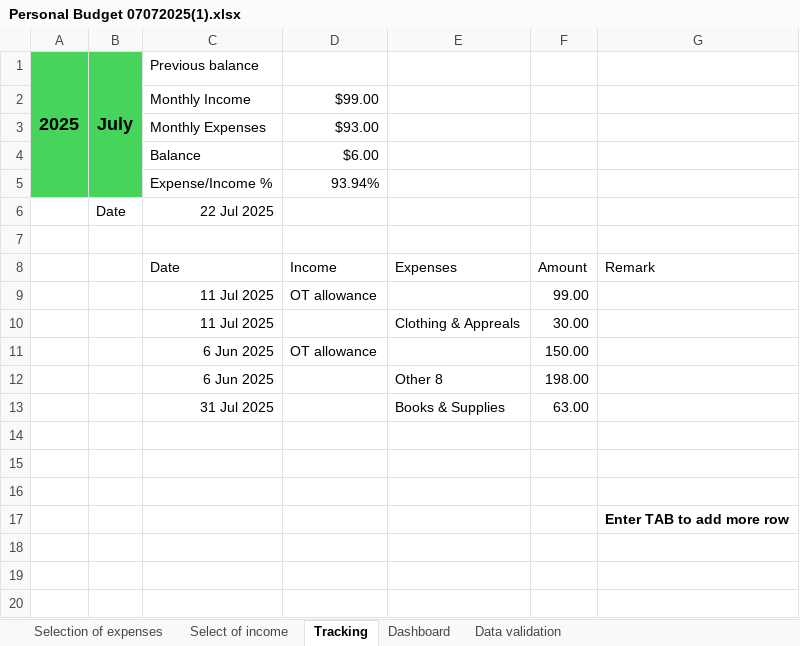
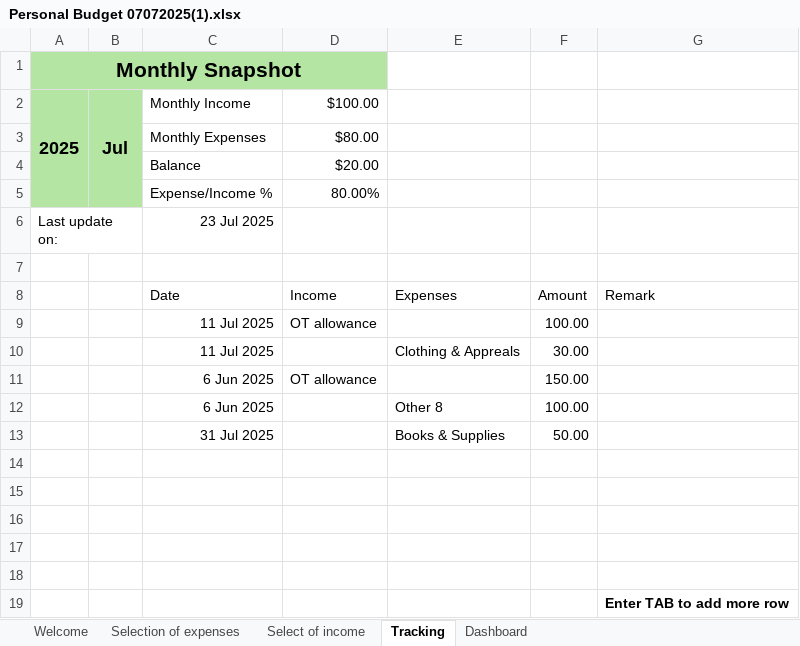
Before and after one commit to v2gituser/personal_budget_tracker, an Excel workbook: Personal Budget 07072025(1).xlsx, sheet Tracking, drawn as a sheet; values as stored, in another font and other column widths than the file's, no borders; conditional formats and table styles not drawn; removed rows and columns are numbered as before the commit, all else as after; the diff names each change by its address in the sheet, - before the commit and + after, or states it on an @@ line.

```diff
--- a/Personal Budget 07072025(1).xlsx (sheet Tracking)
+++ b/Personal Budget 07072025(1).xlsx (sheet Tracking)
@@ sheet tab hidden: Data validation @@
+sheet tab: Welcome
+row 1: Monthly Snapshot
-A2:B2 fill: #47D45A
+A2:B2 fill: #B4E5A2
-B2: July
+B2: Jul
-C2: Previous balance
+C2: Monthly Income
-D2: (empty)
+D2: $100.00
-row 2:  |  | Monthly Income | $99.00
-A3:B5 fill: #47D45A
+A3:B5 fill: #B4E5A2
-D3: $93.00
+D3: $80.00
-D4: $6.00
+D4: $20.00
-D5: 93.94%
+D5: 80.00%
-row 6:  | Date | 22 Jul 2025
+row 6: Last update on: |  | 23 Jul 2025
-F9: 99.00
+F9: 100.00
-F12: 198.00
+F12: 100.00
-F13: 63.00
+F13: 50.00
+row 14: (empty)
+row 15: (empty)
```
Also changed, not shown: sheet Selection of expenses, sheet Dashboard, sheet Select of income, formulas that keep their value, hidden cells, charts or pictures.
